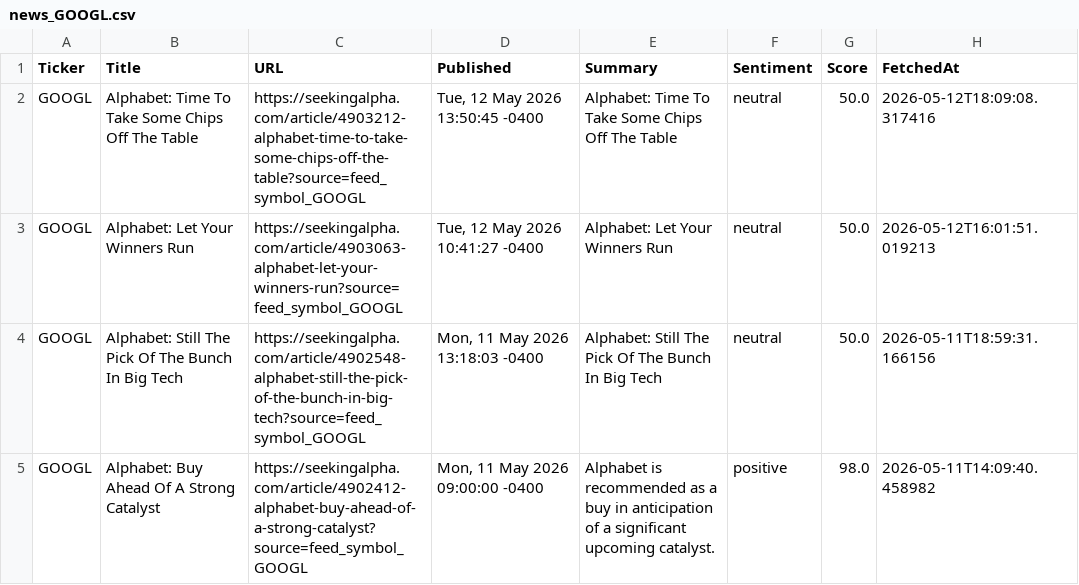
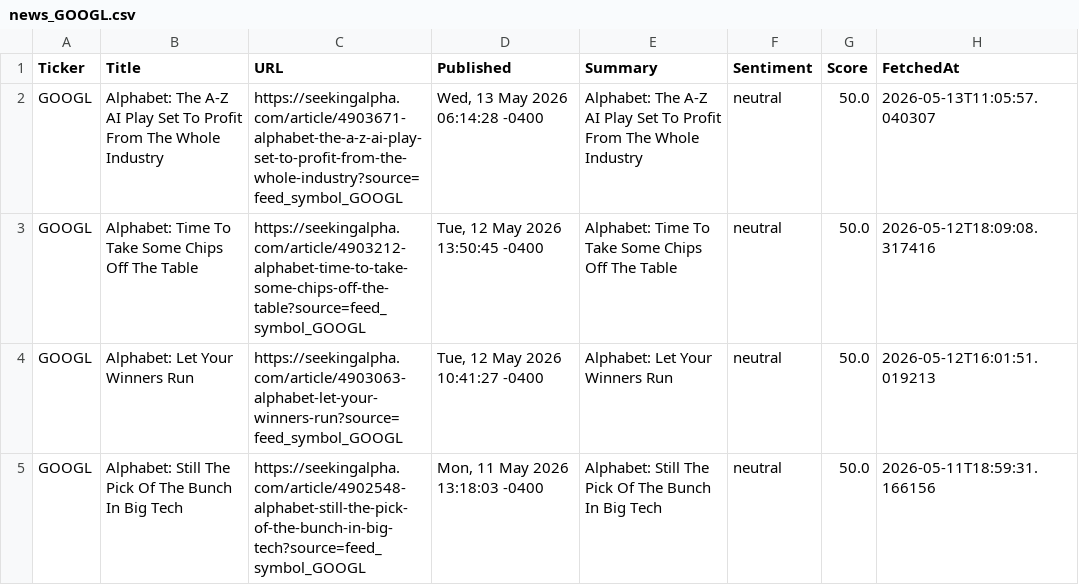
Before and after one commit to timursk99-ai/news-pipeline, a CSV file: news_GOOGL.csv, drawn as a sheet; only a part is shown; the shorter side is filled out with more unchanged rows.

Commit message:
update news CSVs

```diff
--- a/news_GOOGL.csv
+++ b/news_GOOGL.csv
@@ -1,2 +1,3 @@
 Ticker,Title,URL,Published,Summary,Sentiment,Score,FetchedAt
+GOOGL,Alphabet: The A-Z AI Play Set To Profit From The Whole Industry,https://seekingalpha.com/article/4903671-alphabet-the-a-z-ai-play-set-to-profit-from-the-whole-industry?source=feed_symbol_GOOGL,"Wed, 13 May 2026 06:14:28 -0400",Alphabet: The A-Z AI Play Set To Profit From The Whole Industry,neutral,50.0,2026-05-13T11:05:57.040307
 GOOGL,Alphabet: Time To Take Some Chips Off The Table,https://seekingalpha.com/article/4903212-alphabet-time-to-take-some-chips-off-the-table?source=feed_symbol_GOOGL,"Tue, 12 May 2026 13:50:45 -0400",Alphabet: Time To Take Some Chips Off The Table,neutral,50.0,2026-05-12T18:09:08.317416
```
